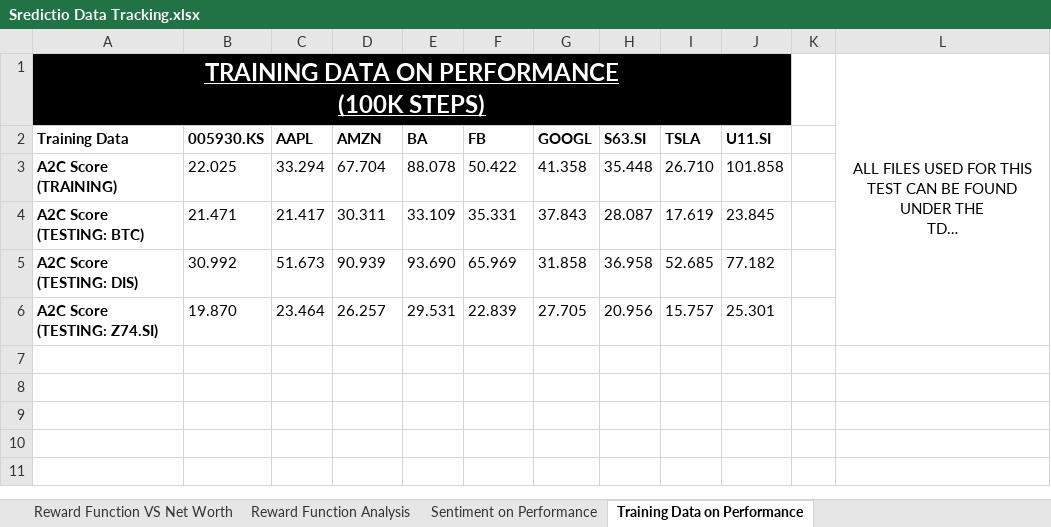
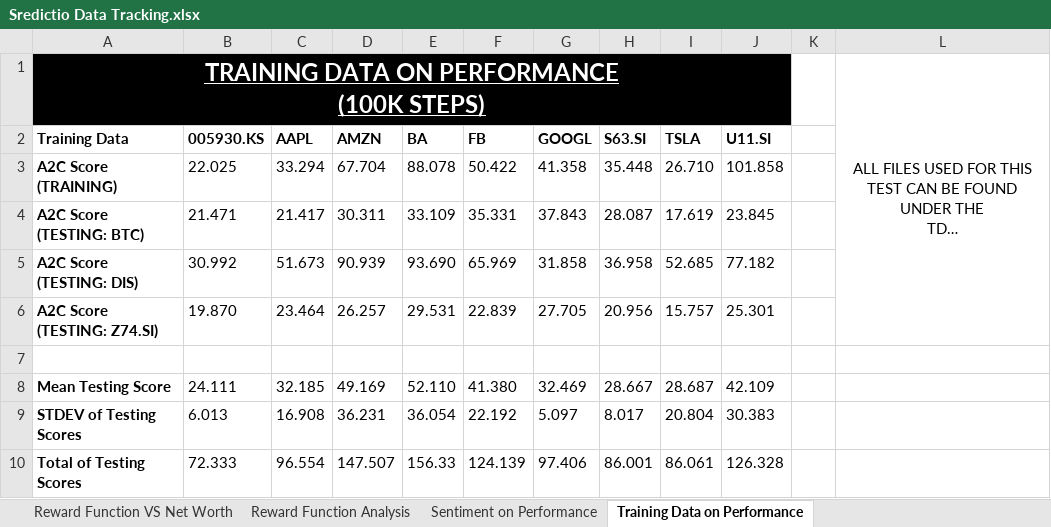
Before and after one commit to Oxyhydride/Sredictio, an Excel workbook: Extra Resources/Statistical Analysis/Sredictio Data Tracking.xlsx, sheet Training Data on Performance, drawn as a sheet; long unchanged cells end in …; values as stored, in another font and other column widths than the file's, no borders; the diff names each change by its address in the sheet, - before the commit and + after, or states it on an @@ line.

```diff
--- a/Extra Resources/Statistical Analysis/Sredictio Data Tracking.xlsx (sheet Training Data on Performance)
+++ b/Extra Resources/Statistical Analysis/Sredictio Data Tracking.xlsx (sheet Training Data on Performance)
+row 7: (empty)
+row 8: Mean Testing Score | 24.111 | 32.185 | 49.169 | 52.110 | 41.380 | 32.469 | 28.667 | 28.687 | 42.109
+row 9: STDEV of Testing Scores | 6.013 | 16.908 | 36.231 | 36.054 | 22.192 | 5.097 | 8.017 | 20.804 | 30.383
+row 10: Total of Testing Scores | 72.333 | 96.554 | 147.507 | 156.33 | 124.139 | 97.406 | 86.001 | 86.061 | 126.328
```
Also changed, not shown: Extra Resources/Field Tests/Sredictio Field Tests.xlsx, 6 other files.
